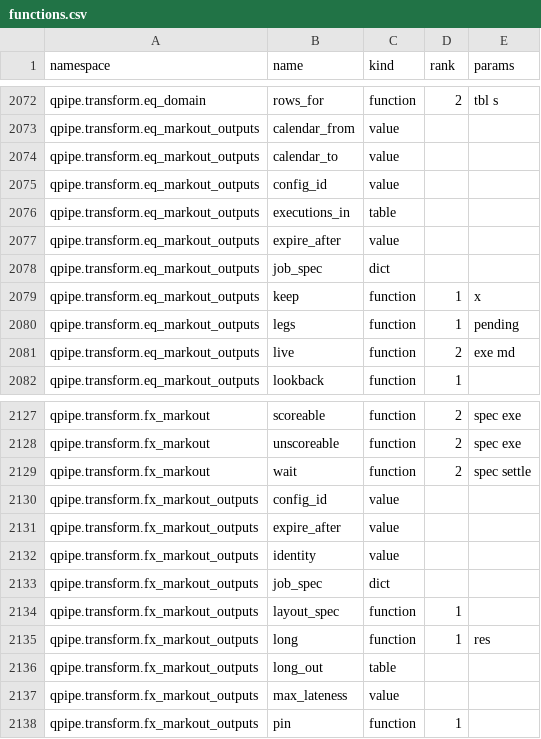
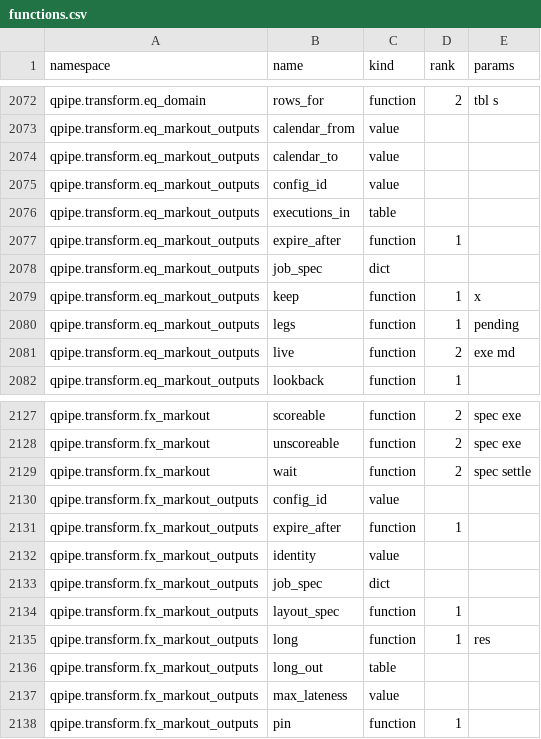
Before and after one commit to kwojdalski/uqf, a CSV file: docs/reference/surfaces/current/functions.csv, drawn as a sheet; only a part is shown, gaps mark what is left out; the diff covers the shown part only.

```diff
--- a/docs/reference/surfaces/current/functions.csv
+++ b/docs/reference/surfaces/current/functions.csv
@@ -2076,3 +2076,3 @@ qpipe.transform.eq_markout_outputs,config_id,value,,
 qpipe.transform.eq_markout_outputs,executions_in,table,,
-qpipe.transform.eq_markout_outputs,expire_after,value,,
+qpipe.transform.eq_markout_outputs,expire_after,function,1,
 qpipe.transform.eq_markout_outputs,job_spec,dict,,
@@ -2130,3 +2130,3 @@ qpipe.transform.fx_markout,wait,function,2,spec settle
 qpipe.transform.fx_markout_outputs,config_id,value,,
-qpipe.transform.fx_markout_outputs,expire_after,value,,
+qpipe.transform.fx_markout_outputs,expire_after,function,1,
 qpipe.transform.fx_markout_outputs,identity,value,,
```
Also changed, not shown: 7 added rows and 2 edited cells elsewhere in this file, 14 other files.
